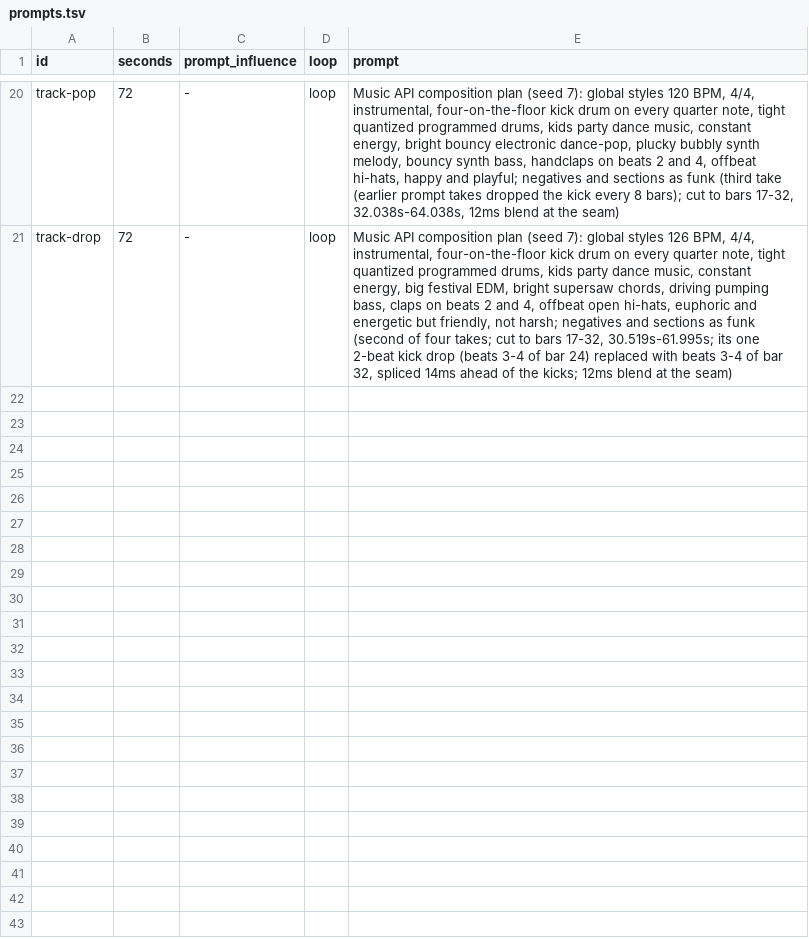
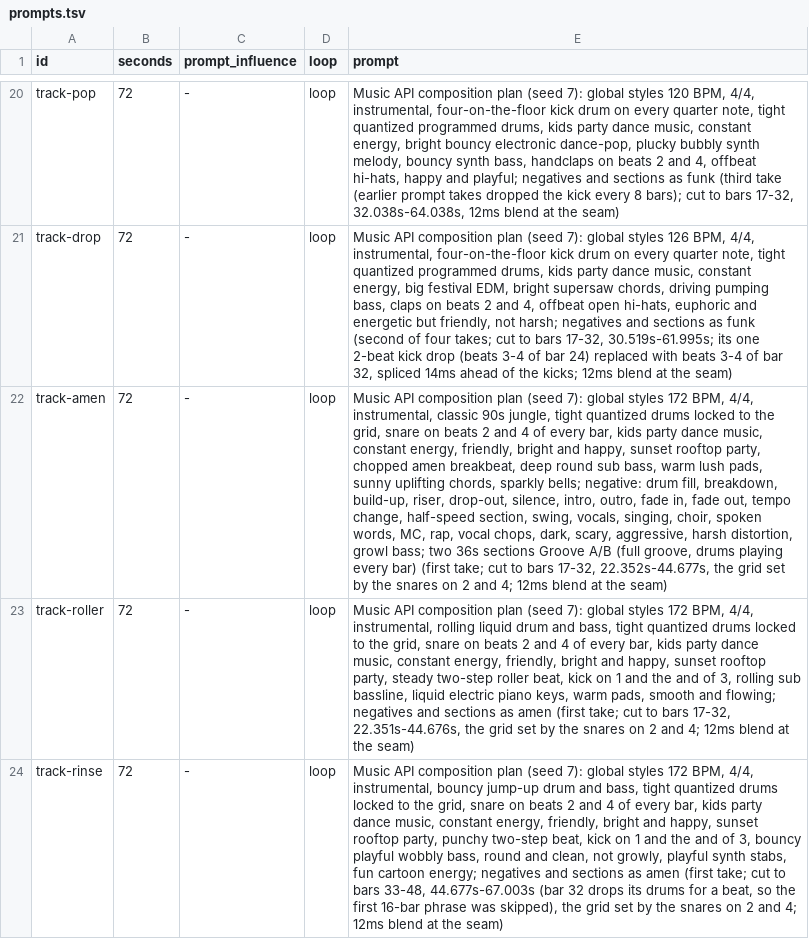
Before and after one commit to blakebauman/jade, a TSV file: apps/web/src/components/phoenix/audio/prompts.tsv, drawn as a sheet; only a part is shown, gaps mark what is left out; the diff names each change by its address in the sheet, - before the commit and + after, or states it on an @@ line.

```diff
--- a/apps/web/src/components/phoenix/audio/prompts.tsv
+++ b/apps/web/src/components/phoenix/audio/prompts.tsv
+row 22: track-amen | 72 | - | loop | Music API composition plan (seed 7): global styles 172 BPM, 4/4, instrumental, classic 90s jungle, tight quantized drums locked to the grid, snare on beats 2 and 4 of every bar, kids party dance music, constant energy, friendly, bright and happy, sunset rooftop party, chopped amen breakbeat, deep round sub bass, warm lush pads, sunny uplifting chords, sparkly bells; negative: drum fill, breakdown, build-up, riser, drop-out, silence, intro, outro, fade in, fade out, tempo change, half-speed section, swing, vocals, singing, choir, spoken words, MC, rap, vocal chops, dark, scary, aggressive, harsh distortion, growl bass; two 36s sections Groove A/B (full groove, drums playing every bar) (first take; cut to bars 17-32, 22.352s-44.677s, the grid set by the snares on 2 and 4; 12ms blend at the seam)
+row 23: track-roller | 72 | - | loop | Music API composition plan (seed 7): global styles 172 BPM, 4/4, instrumental, rolling liquid drum and bass, tight quantized drums locked to the grid, snare on beats 2 and 4 of every bar, kids party dance music, constant energy, friendly, bright and happy, sunset rooftop party, steady two-step roller beat, kick on 1 and the and of 3, rolling sub bassline, liquid electric piano keys, warm pads, smooth and flowing; negatives and sections as amen (first take; cut to bars 17-32, 22.351s-44.676s, the grid set by the snares on 2 and 4; 12ms blend at the seam)
+row 24: track-rinse | 72 | - | loop | Music API composition plan (seed 7): global styles 172 BPM, 4/4, instrumental, bouncy jump-up drum and bass, tight quantized drums locked to the grid, snare on beats 2 and 4 of every bar, kids party dance music, constant energy, friendly, bright and happy, sunset rooftop party, punchy two-step beat, kick on 1 and the and of 3, bouncy playful wobbly bass, round and clean, not growly, playful synth stabs, fun cartoon energy; negatives and sections as amen (first take; cut to bars 33-48, 44.677s-67.003s (bar 32 drops its drums for a beat, so the first 16-bar phrase was skipped), the grid set by the snares on 2 and 4; 12ms blend at the seam)
```
Also changed, not shown: 13 other files.
